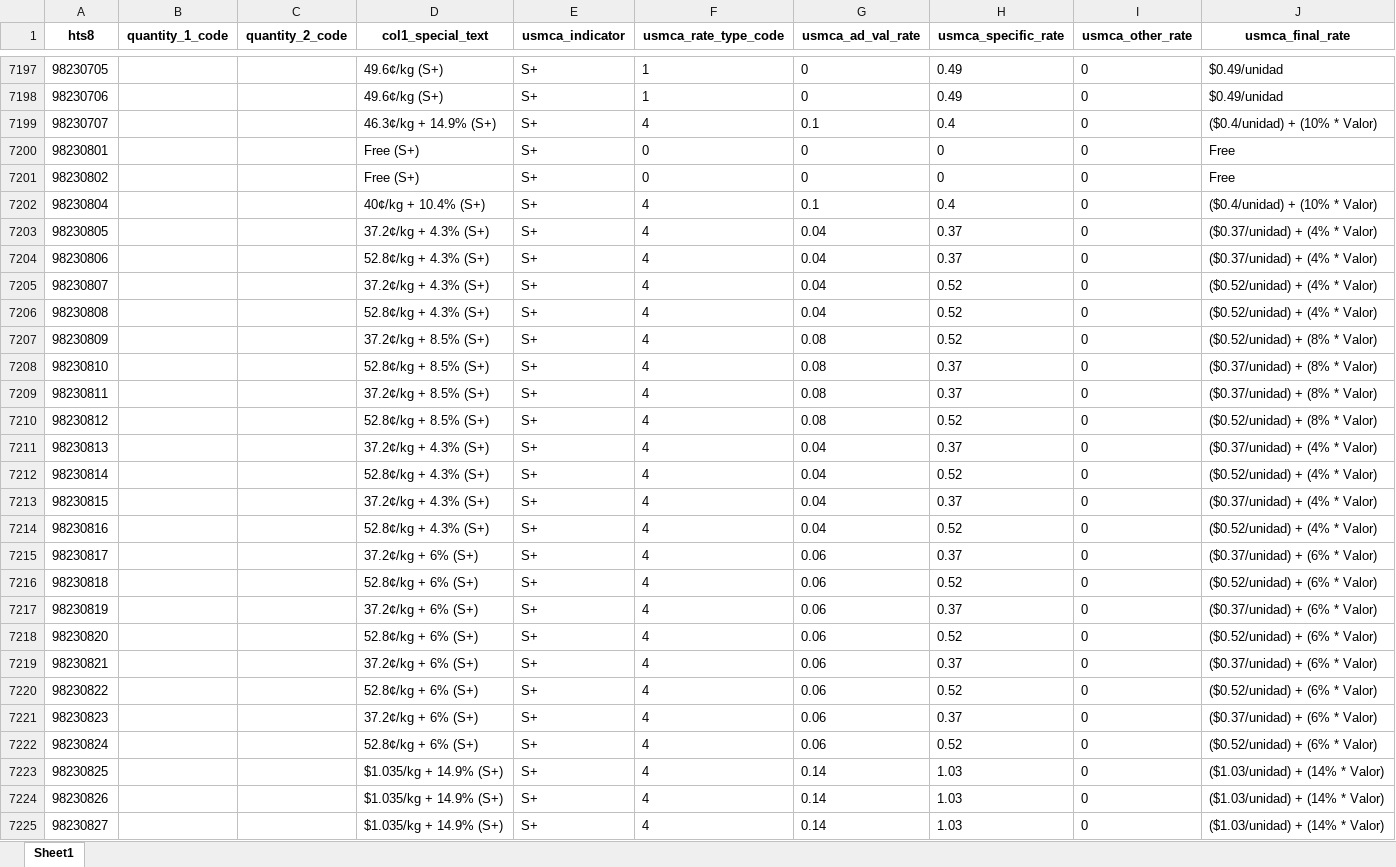
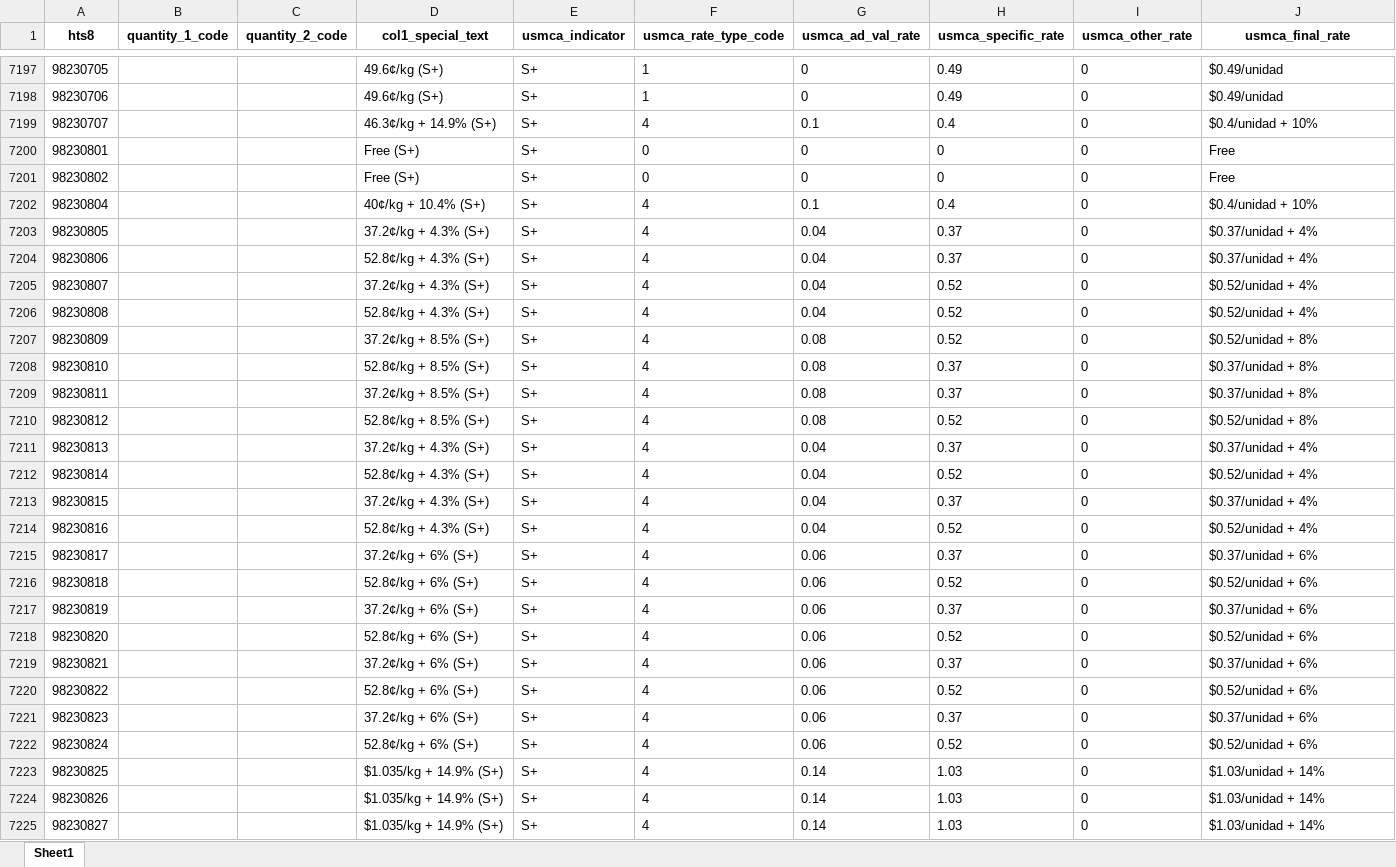
Before and after one commit to edwardobrusin/aranceles, an Excel workbook: data/intermediate/fracciones_tmec.xlsx, sheet Sheet1, drawn as a sheet; only a part is shown, gaps mark what is left out; values as stored, in another font and other column widths than the file's, no borders; the diff covers the shown part only; the diff names each change by its address in the sheet, - before the commit and + after, or states it on an @@ line.

```diff
--- a/data/intermediate/fracciones_tmec.xlsx (sheet Sheet1)
+++ b/data/intermediate/fracciones_tmec.xlsx (sheet Sheet1)
-J7199 (usmca_final_rate): ($0.4/unidad) + (10% * Valor)
+J7199 (usmca_final_rate): $0.4/unidad + 10%
-J7202 (usmca_final_rate): ($0.4/unidad) + (10% * Valor)
+J7202 (usmca_final_rate): $0.4/unidad + 10%
-J7203:J7204 (usmca_final_rate): ($0.37/unidad) + (4% * Valor)
+J7203:J7204 (usmca_final_rate): $0.37/unidad + 4%
-J7205:J7206 (usmca_final_rate): ($0.52/unidad) + (4% * Valor)
+J7205:J7206 (usmca_final_rate): $0.52/unidad + 4%
-J7207 (usmca_final_rate): ($0.52/unidad) + (8% * Valor)
+J7207 (usmca_final_rate): $0.52/unidad + 8%
-J7208:J7209 (usmca_final_rate): ($0.37/unidad) + (8% * Valor)
+J7208:J7209 (usmca_final_rate): $0.37/unidad + 8%
-J7210 (usmca_final_rate): ($0.52/unidad) + (8% * Valor)
+J7210 (usmca_final_rate): $0.52/unidad + 8%
-J7211 (usmca_final_rate): ($0.37/unidad) + (4% * Valor)
+J7211 (usmca_final_rate): $0.37/unidad + 4%
-J7212 (usmca_final_rate): ($0.52/unidad) + (4% * Valor)
+J7212 (usmca_final_rate): $0.52/unidad + 4%
-J7213 (usmca_final_rate): ($0.37/unidad) + (4% * Valor)
+J7213 (usmca_final_rate): $0.37/unidad + 4%
-J7214 (usmca_final_rate): ($0.52/unidad) + (4% * Valor)
+J7214 (usmca_final_rate): $0.52/unidad + 4%
-J7215 (usmca_final_rate): ($0.37/unidad) + (6% * Valor)
+J7215 (usmca_final_rate): $0.37/unidad + 6%
-J7216 (usmca_final_rate): ($0.52/unidad) + (6% * Valor)
+J7216 (usmca_final_rate): $0.52/unidad + 6%
-J7217 (usmca_final_rate): ($0.37/unidad) + (6% * Valor)
+J7217 (usmca_final_rate): $0.37/unidad + 6%
-J7218 (usmca_final_rate): ($0.52/unidad) + (6% * Valor)
+J7218 (usmca_final_rate): $0.52/unidad + 6%
-J7219 (usmca_final_rate): ($0.37/unidad) + (6% * Valor)
+J7219 (usmca_final_rate): $0.37/unidad + 6%
-J7220 (usmca_final_rate): ($0.52/unidad) + (6% * Valor)
+J7220 (usmca_final_rate): $0.52/unidad + 6%
-J7221 (usmca_final_rate): ($0.37/unidad) + (6% * Valor)
+J7221 (usmca_final_rate): $0.37/unidad + 6%
-J7222 (usmca_final_rate): ($0.52/unidad) + (6% * Valor)
+J7222 (usmca_final_rate): $0.52/unidad + 6%
-J7223:J7225 (usmca_final_rate): ($1.03/unidad) + (14% * Valor)
+J7223:J7225 (usmca_final_rate): $1.03/unidad + 14%
```
Also changed, not shown: 58 edited cells elsewhere in this sheet, 11 other files.
